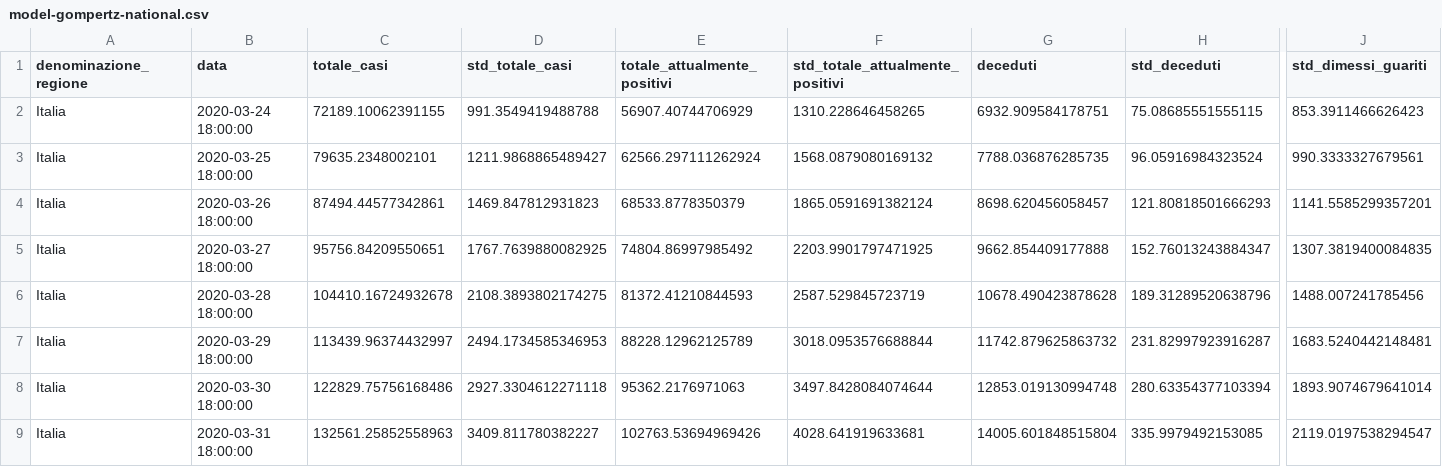
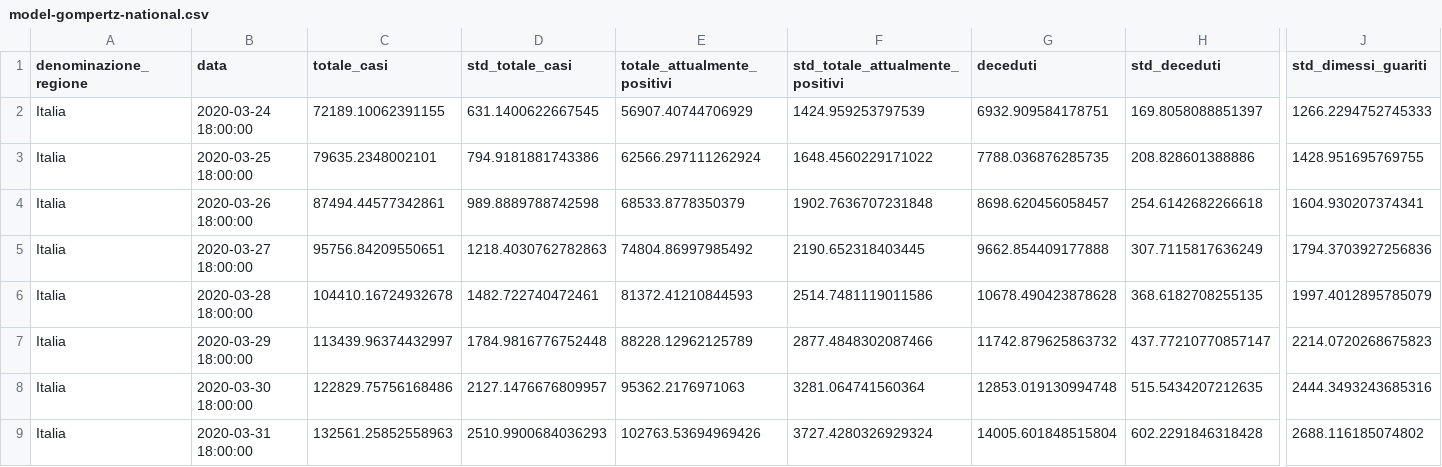
Before and after one commit to albortros/COVID-19, a CSV file: model-Gompertz/model-gompertz-national.csv, drawn as a sheet; only a part is shown, gaps mark what is left out; the diff covers the shown part only; the diff names each change by its address in the sheet, - before the commit and + after, or states it on an @@ line.

```diff
--- a/model-Gompertz/model-gompertz-national.csv
+++ b/model-Gompertz/model-gompertz-national.csv
-D2 (std_totale_casi): 991.3549419488788
+D2 (std_totale_casi): 631.1400622667545
-F2 (std_totale_attualmente_positivi): 1310.228646458265
+F2 (std_totale_attualmente_positivi): 1424.959253797539
-H2 (std_deceduti): 75.08685551555115
+H2 (std_deceduti): 169.8058088851397
-J2 (std_dimessi_guariti): 853.3911466626423
+J2 (std_dimessi_guariti): 1266.2294752745333
-D3 (std_totale_casi): 1211.9868865489427
+D3 (std_totale_casi): 794.9181881743386
-F3 (std_totale_attualmente_positivi): 1568.0879080169132
+F3 (std_totale_attualmente_positivi): 1648.4560229171022
-H3 (std_deceduti): 96.05916984323524
+H3 (std_deceduti): 208.828601388886
-J3 (std_dimessi_guariti): 990.3333327679561
+J3 (std_dimessi_guariti): 1428.951695769755
-D4 (std_totale_casi): 1469.847812931823
+D4 (std_totale_casi): 989.8889788742598
-F4 (std_totale_attualmente_positivi): 1865.0591691382124
+F4 (std_totale_attualmente_positivi): 1902.7636707231848
-H4 (std_deceduti): 121.80818501666293
+H4 (std_deceduti): 254.6142682266618
-J4 (std_dimessi_guariti): 1141.5585299357201
+J4 (std_dimessi_guariti): 1604.930207374341
-D5 (std_totale_casi): 1767.7639880082925
+D5 (std_totale_casi): 1218.4030762782863
-F5 (std_totale_attualmente_positivi): 2203.9901797471925
+F5 (std_totale_attualmente_positivi): 2190.652318403445
-H5 (std_deceduti): 152.76013243884347
+H5 (std_deceduti): 307.7115817636249
-J5 (std_dimessi_guariti): 1307.3819400084835
+J5 (std_dimessi_guariti): 1794.3703927256836
-D6 (std_totale_casi): 2108.3893802174275
+D6 (std_totale_casi): 1482.722740472461
-F6 (std_totale_attualmente_positivi): 2587.529845723719
+F6 (std_totale_attualmente_positivi): 2514.7481119011586
-H6 (std_deceduti): 189.31289520638796
+H6 (std_deceduti): 368.6182708255135
-J6 (std_dimessi_guariti): 1488.007241785456
+J6 (std_dimessi_guariti): 1997.4012895785079
-D7 (std_totale_casi): 2494.1734585346953
+D7 (std_totale_casi): 1784.9816776752448
-F7 (std_totale_attualmente_positivi): 3018.0953576688844
+F7 (std_totale_attualmente_positivi): 2877.4848302087466
-H7 (std_deceduti): 231.82997923916287
+H7 (std_deceduti): 437.77210770857147
-J7 (std_dimessi_guariti): 1683.5240442148481
+J7 (std_dimessi_guariti): 2214.0720268675823
-D8 (std_totale_casi): 2927.3304612271118
+D8 (std_totale_casi): 2127.1476676809957
-F8 (std_totale_attualmente_positivi): 3497.8428084074644
+F8 (std_totale_attualmente_positivi): 3281.064741560364
-H8 (std_deceduti): 280.63354377103394
+H8 (std_deceduti): 515.5434207212635
-J8 (std_dimessi_guariti): 1893.9074679641014
+J8 (std_dimessi_guariti): 2444.3493243685316
-D9 (std_totale_casi): 3409.811780382227
+D9 (std_totale_casi): 2510.9900684036293
-F9 (std_totale_attualmente_positivi): 4028.641919633681
+F9 (std_totale_attualmente_positivi): 3727.4280326929324
-H9 (std_deceduti): 335.9979492153085
+H9 (std_deceduti): 602.2291846318428
-J9 (std_dimessi_guariti): 2119.0197538294547
+J9 (std_dimessi_guariti): 2688.116185074802
```
Also changed, not shown: 24 edited cells elsewhere in this file, 9 other files.
